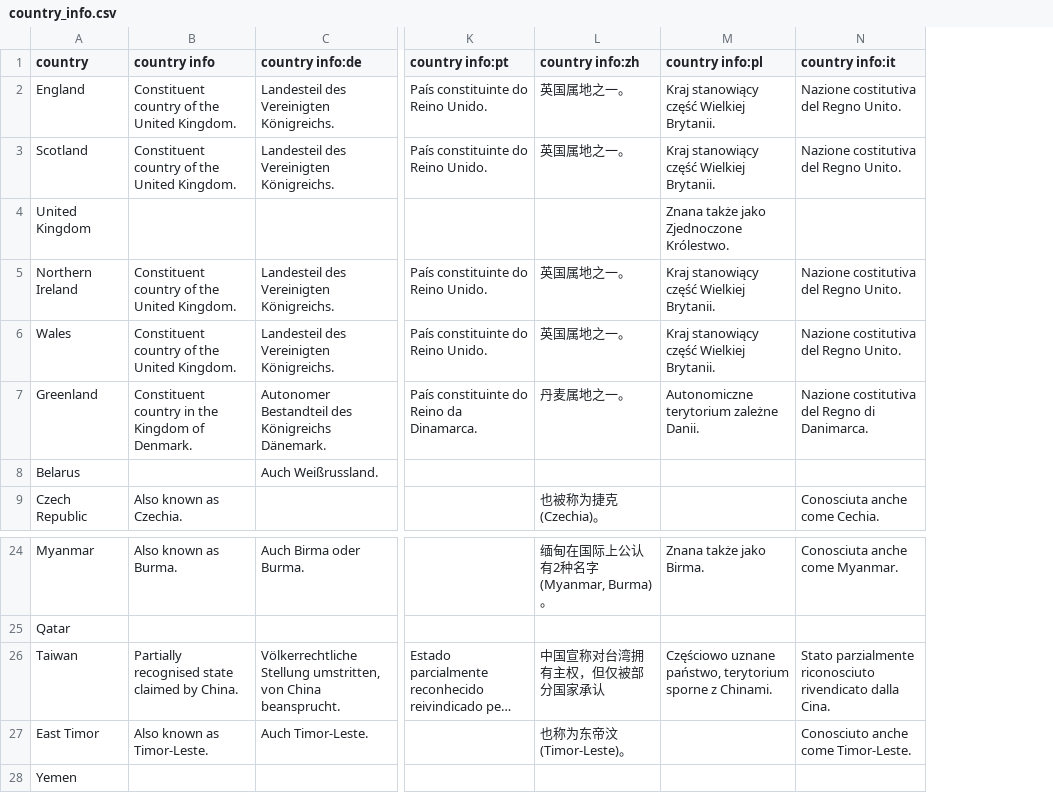
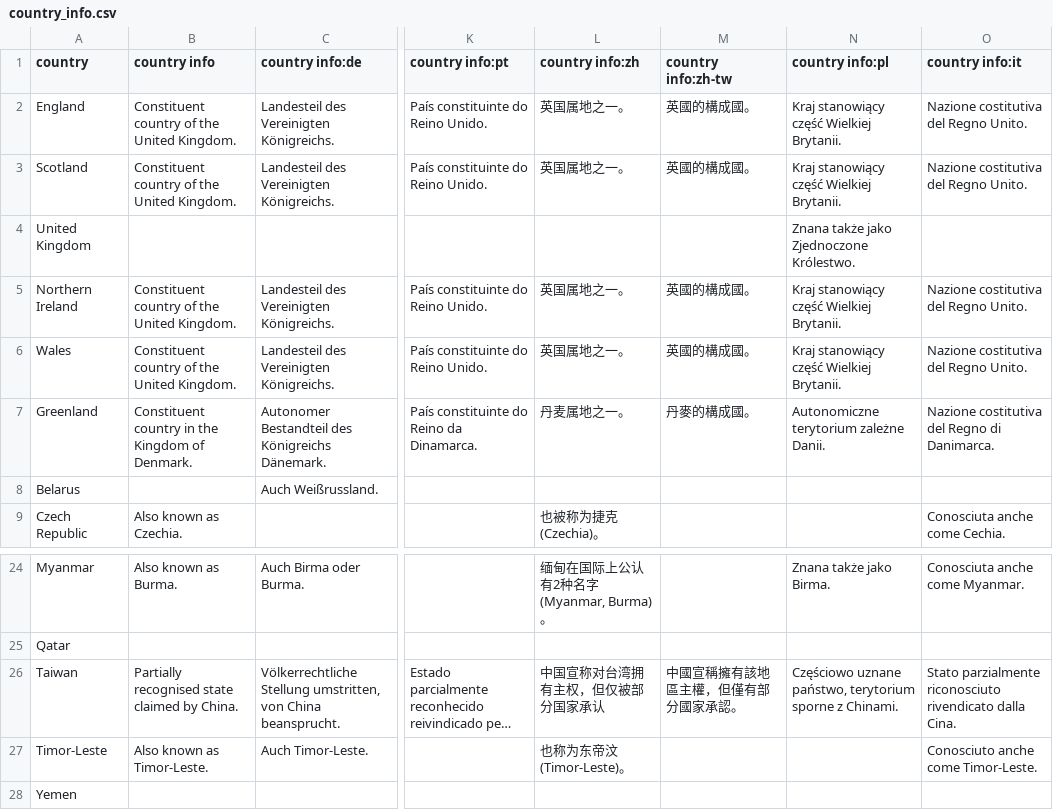
Before and after one commit to Joel-Mueller/world-quiz, a CSV file: client/public/data/country_info.csv, drawn as a sheet; only a part is shown, gaps mark what is left out; long unchanged cells end in …; the diff names each change by its address in the sheet, - before the commit and + after, or states it on an @@ line.

```diff
--- a/client/public/data/country_info.csv
+++ b/client/public/data/country_info.csv
+column M (country info:zh-tw), rows 2-7: 英國的構成國。 | 英國的構成國。 |  | 英國的構成國。 | 英國的構成國。 | 丹麥的構成國。; row 26: 中國宣稱擁有該地區主權，但僅有部分國家承認。
-A27 (country): East Timor
+A27 (country): Timor-Leste
```
Also changed, not shown: client/public/data/capital.csv, client/public/data/capital_hint.csv, 10 other files.
